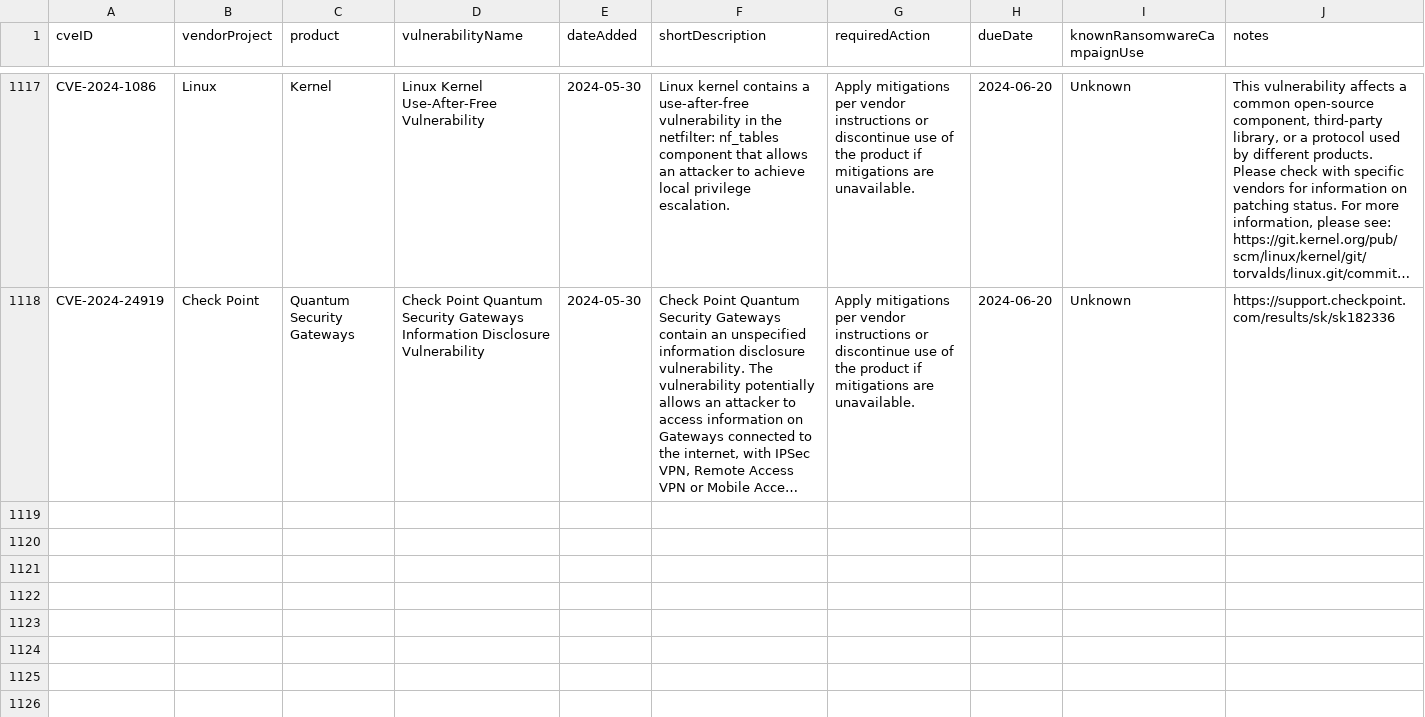
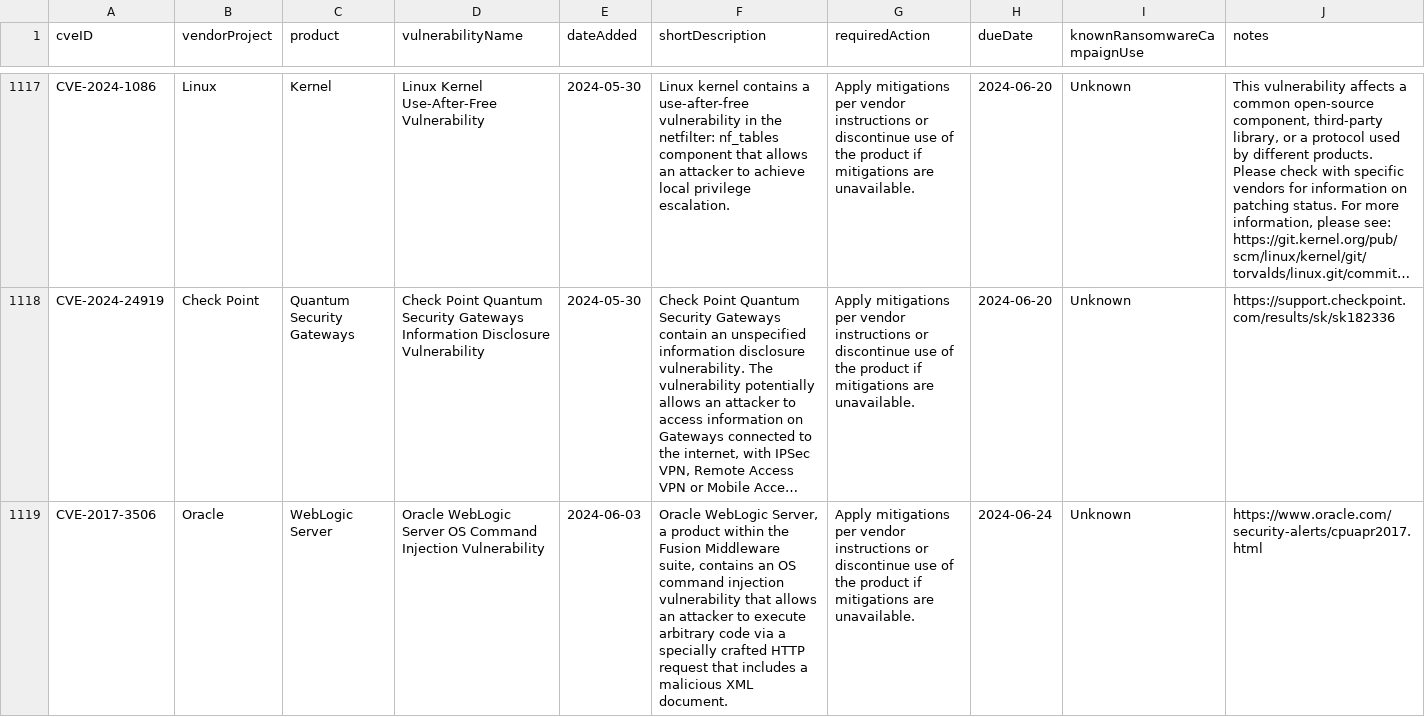
Before and after one commit to balgan/cveanalysis, a CSV file: cisa_data/known_exploited_vulnerabilities.csv, drawn as a sheet; only a part is shown, gaps mark what is left out; long unchanged cells end in …; the diff names each change by its address in the sheet, - before the commit and + after, or states it on an @@ line.

```diff
--- a/cisa_data/known_exploited_vulnerabilities.csv
+++ b/cisa_data/known_exploited_vulnerabilities.csv
+row 1119: CVE-2017-3506 | Oracle | WebLogic Server | Oracle WebLogic Server OS Command Injection Vulnerability | 2024-06-03 | Oracle WebLogic Server, a product within the Fusion Middleware suite, contains an OS command injection vulnerability that allows an attacker to execute arbitrary code via a specially crafted HTTP request that includes a malicious XML document. | Apply mitigations per vendor instructions or discontinue use of the product if mitigations are unavailable. | 2024-06-24 | Unknown | https://www.oracle.com/security-alerts/cpuapr2017.html
```
Also changed, not shown: 10 other files.
